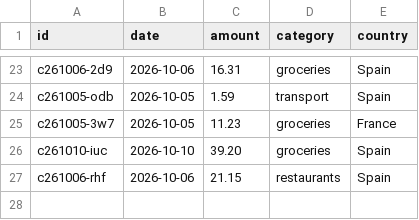
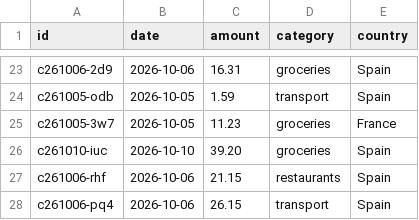
Before and after one commit to thaeussner/travel_dashboard, a CSV file: data/costs.csv, drawn as a sheet; only a part is shown, gaps mark what is left out.

Commit message:
costs: 1 saved (from the dashboard)

```diff
--- a/data/costs.csv
+++ b/data/costs.csv
@@ -27 +27,2 @@ c261010-iuc,2026-10-10,39.20,groceries,Spain
 c261006-rhf,2026-10-06,21.15,restaurants,Spain
+c261006-pq4,2026-10-06,26.15,transport,Spain
```
